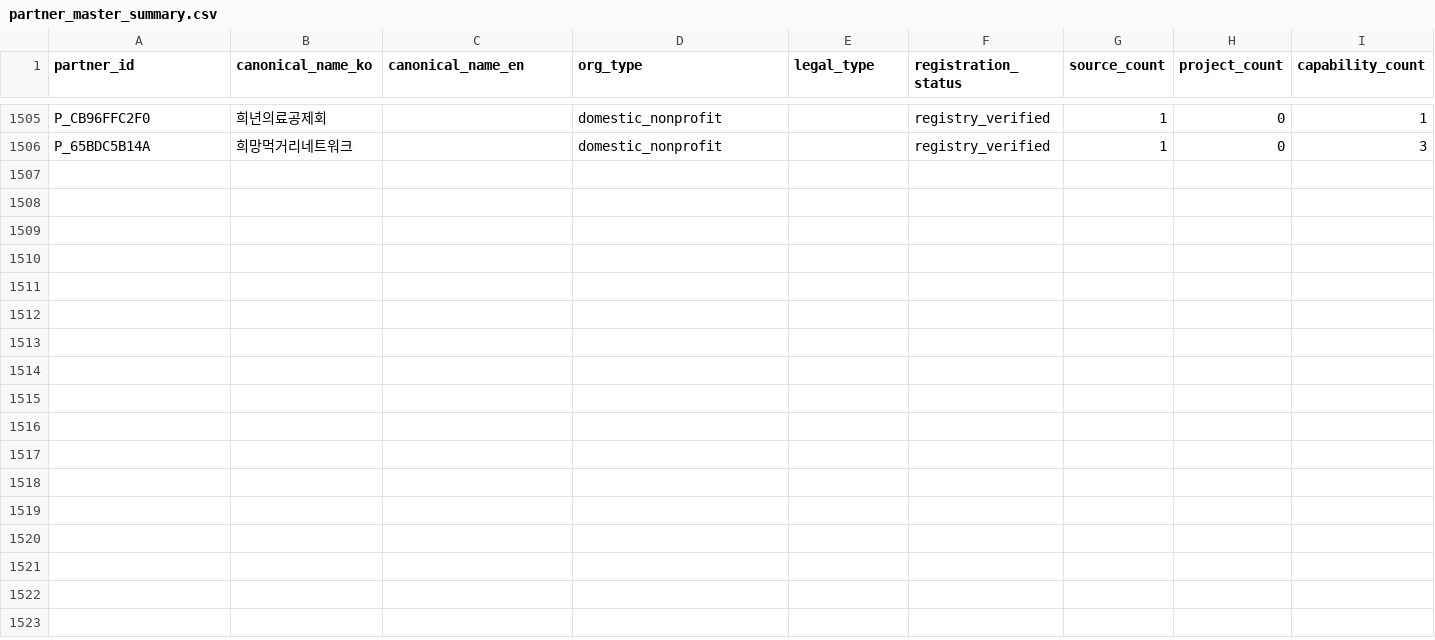
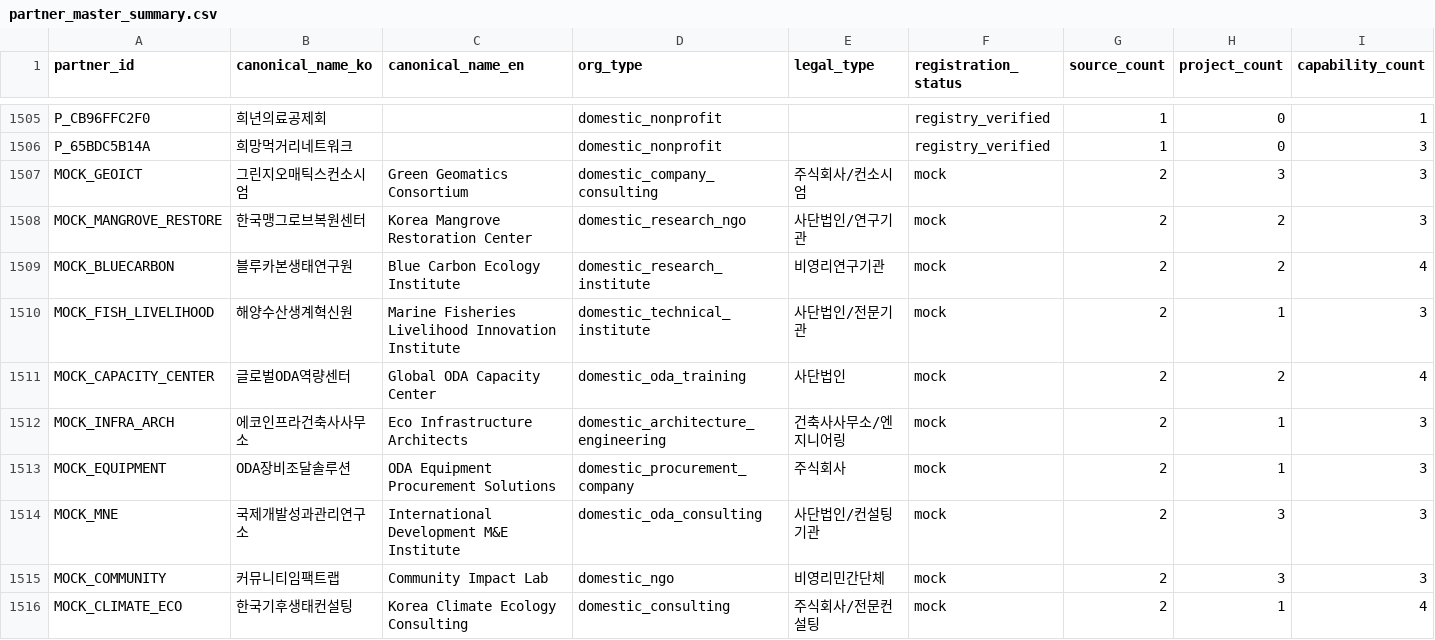
Before and after one commit to hyunkyeongna/oda_consortium, a CSV file: partner_db/partner_master_summary.csv, drawn as a sheet; only a part is shown, gaps mark what is left out; rows hold the shown columns only; the diff names each change by its address in the sheet, - before the commit and + after, or states it on an @@ line.

```diff
--- a/partner_db/partner_master_summary.csv
+++ b/partner_db/partner_master_summary.csv
+row 1507: MOCK_GEOICT | 그린지오매틱스컨소시엄 | Green Geomatics Consortium | domestic_company_consulting | 주식회사/컨소시엄 | mock | 2 | 3 | 3
+row 1508: MOCK_MANGROVE_RESTORE | 한국맹그로브복원센터 | Korea Mangrove Restoration Center | domestic_research_ngo | 사단법인/연구기관 | mock | 2 | 2 | 3
+row 1509: MOCK_BLUECARBON | 블루카본생태연구원 | Blue Carbon Ecology Institute | domestic_research_institute | 비영리연구기관 | mock | 2 | 2 | 4
+row 1510: MOCK_FISH_LIVELIHOOD | 해양수산생계혁신원 | Marine Fisheries Livelihood Innovation Institute | domestic_technical_institute | 사단법인/전문기관 | mock | 2 | 1 | 3
+row 1511: MOCK_CAPACITY_CENTER | 글로벌ODA역량센터 | Global ODA Capacity Center | domestic_oda_training | 사단법인 | mock | 2 | 2 | 4
+row 1512: MOCK_INFRA_ARCH | 에코인프라건축사사무소 | Eco Infrastructure Architects | domestic_architecture_engineering | 건축사사무소/엔지니어링 | mock | 2 | 1 | 3
+row 1513: MOCK_EQUIPMENT | ODA장비조달솔루션 | ODA Equipment Procurement Solutions | domestic_procurement_company | 주식회사 | mock | 2 | 1 | 3
+row 1514: MOCK_MNE | 국제개발성과관리연구소 | International Development M&E Institute | domestic_oda_consulting | 사단법인/컨설팅기관 | mock | 2 | 3 | 3
+row 1515: MOCK_COMMUNITY | 커뮤니티임팩트랩 | Community Impact Lab | domestic_ngo | 비영리민간단체 | mock | 2 | 3 | 3
+row 1516: MOCK_CLIMATE_ECO | 한국기후생태컨설팅 | Korea Climate Ecology Consulting | domestic_consulting | 주식회사/전문컨설팅 | mock | 2 | 1 | 4
```
Also changed, not shown: partner_db/partner_aliases.csv, partner_db/partner_projects.csv, 10 other files.
